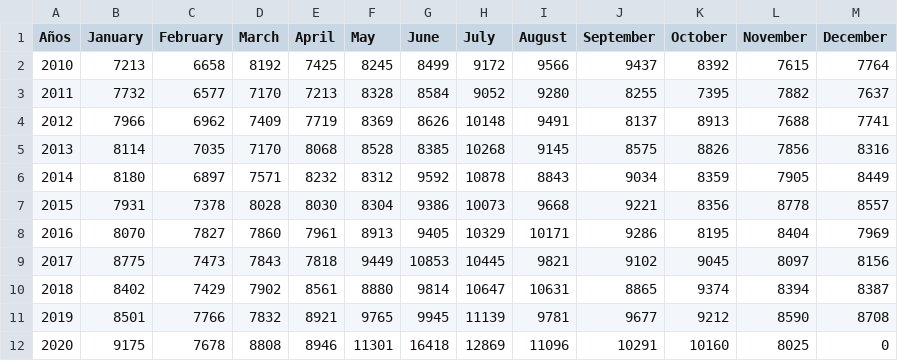
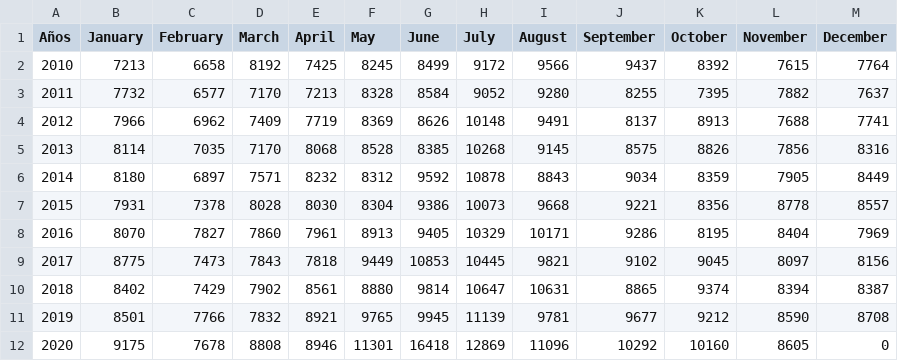
Before and after one commit to rodrigorm93/Datos-Chile, a CSV file: Total-Defunciones/total_fallecimientos_mes.csv, drawn as a sheet.

```diff
--- a/Total-Defunciones/total_fallecimientos_mes.csv
+++ b/Total-Defunciones/total_fallecimientos_mes.csv
@@ -11,2 +11,2 @@ Años,January,February,March,April,May,June,July,August,September,October,Novemb
 2019,8501,7766,7832,8921,9765,9945,11139,9781,9677,9212,8590,8708
-2020,9175,7678,8808,8946,11301,16418,12869,11096,10291,10160,8025,0
+2020,9175,7678,8808,8946,11301,16418,12869,11096,10292,10160,8605,0
```
Also changed, not shown: Casos-Comunas/COVID19.csv, Casos-Comunas/casosActivos.csv, 2 other files.
